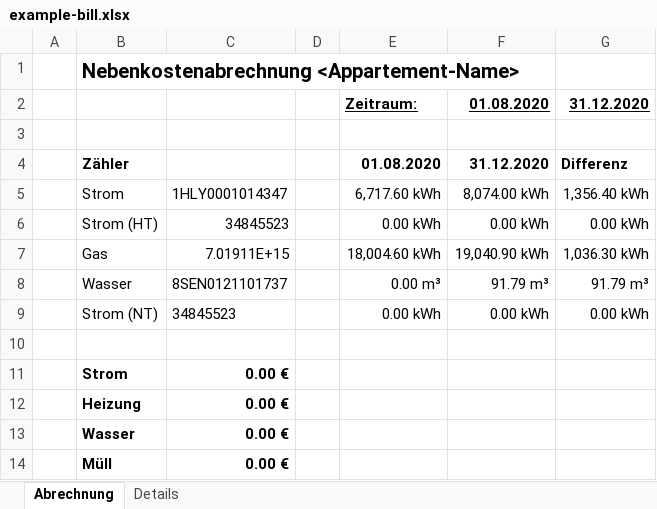
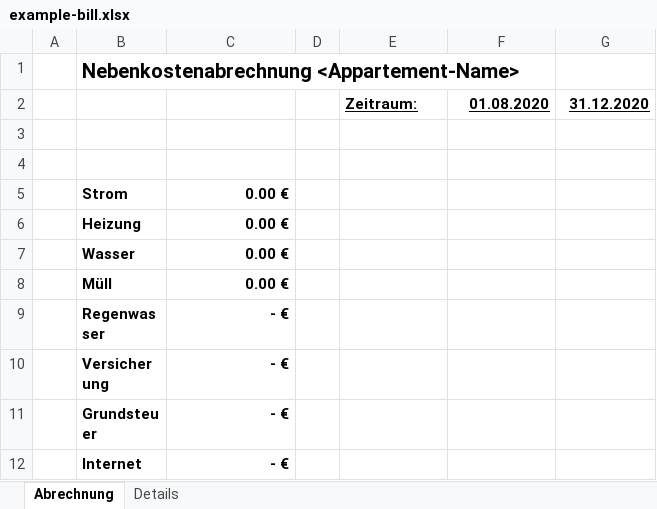
Before and after one commit to wichern/nebenkosten, an Excel workbook: example-bill.xlsx, sheet Abrechnung, drawn as a sheet; only a part is shown; the shorter side is filled out with more unchanged rows; values as stored, in another font and other column widths than the file's, no borders; charts and pictures not drawn; the diff names each change by its address in the sheet, - before the commit and + after, or states it on an @@ line.

```diff
--- a/example-bill.xlsx (sheet Abrechnung)
+++ b/example-bill.xlsx (sheet Abrechnung)
-row 4:  | Zähler |  |  | 01.08.2020 | 31.12.2020 | Differenz
-row 5:  | Strom | 1HLY0001014347 |  | 6,717.60 kWh | 8,074.00 kWh | 1,356.40 kWh
-row 6:  | Strom (HT) | 34845523 |  | 0.00 kWh | 0.00 kWh | 0.00 kWh
-row 7:  | Gas | 7.01911E+15 |  | 18,004.60 kWh | 19,040.90 kWh | 1,036.30 kWh
-row 8:  | Wasser | 8SEN0121101737 |  | 0.00 m³ | 91.79 m³ | 91.79 m³
-row 9:  | Strom (NT) | 34845523 |  | 0.00 kWh | 0.00 kWh | 0.00 kWh
```
Also changed, not shown: sheet Details, charts or pictures, 1 other file.
